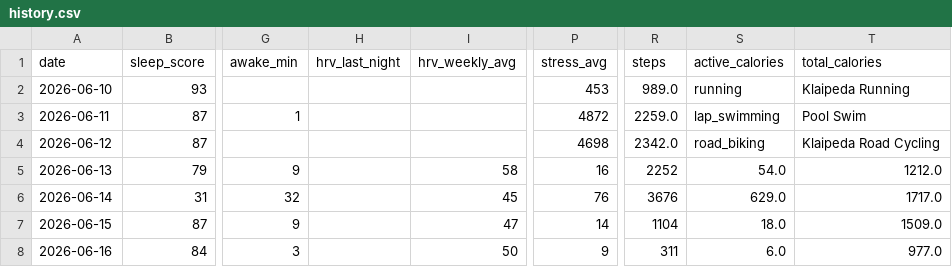
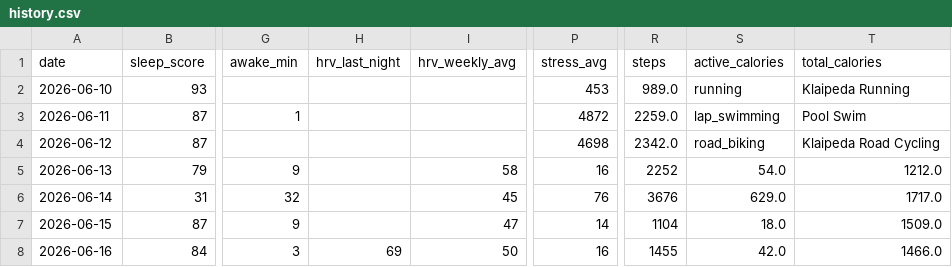
Before and after one commit to juliuskvx/julius-health, a CSV file: data/history.csv, drawn as a sheet; only a part is shown, gaps mark what is left out; the diff names each change by its address in the sheet, - before the commit and + after, or states it on an @@ line.

Commit message:
History update 2026-06-16

```diff
--- a/data/history.csv
+++ b/data/history.csv
-H8 (hrv_last_night): (empty)
+H8 (hrv_last_night): 69
-P8 (stress_avg): 9
+P8 (stress_avg): 16
-R8 (steps): 311
+R8 (steps): 1455
-S8 (active_calories): 6.0
+S8 (active_calories): 42.0
-T8 (total_calories): 977.0
+T8 (total_calories): 1466.0
```
